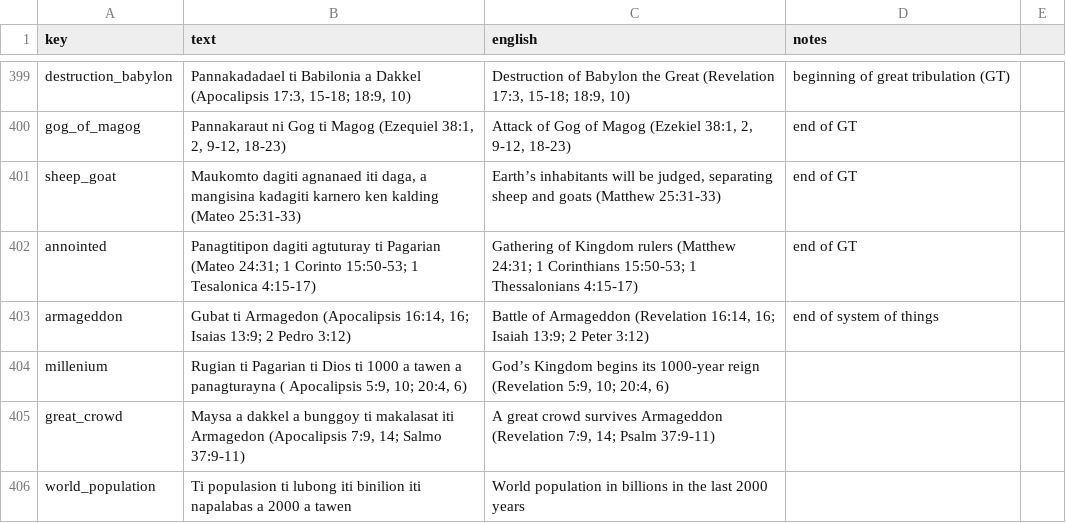
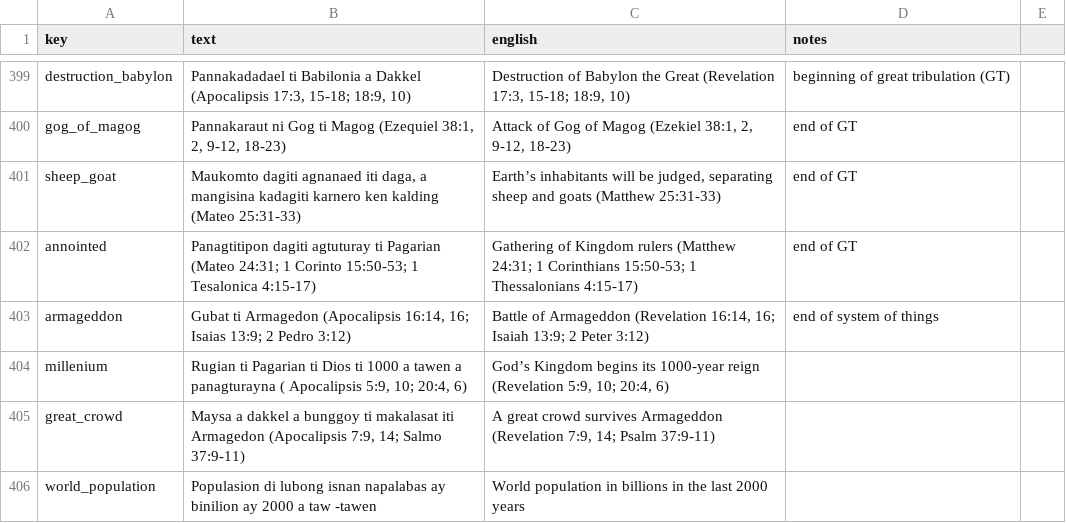
Before and after one commit to kreier/timeline, a CSV file: db/dictionary_kne.csv, drawn as a sheet; only a part is shown, gaps mark what is left out; the diff covers the shown part only.

```diff
--- a/db/dictionary_kne.csv
+++ b/db/dictionary_kne.csv
@@ -405,2 +405,2 @@ millenium,"Rugian ti Pagarian ti Dios ti 1000 a tawen a panagturayna ( Apocalips
 great_crowd,"Maysa a dakkel a bunggoy ti makalasat iti Armagedon (Apocalipsis 7:9, 14; Salmo 37:9-11)","A great crowd survives Armageddon (Revelation 7:9, 14; Psalm 37:9-11)",,
-world_population,Ti populasion ti lubong iti binilion iti napalabas a 2000 a tawen,World population in billions in the last 2000 years,,
+world_population,Populasion di lubong isnan napalabas ay binilion  ay 2000 a taw -tawen,World population in billions in the last 2000 years,,
```
Also changed, not shown: 29 edited cells elsewhere in this file.
